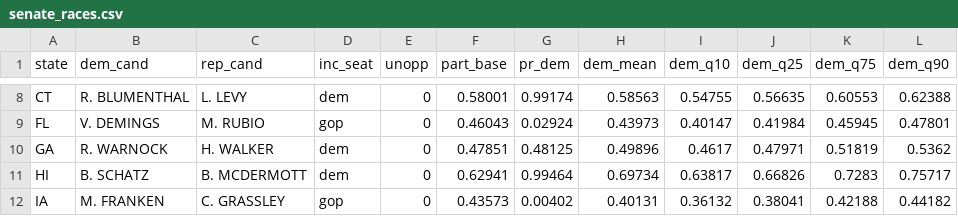
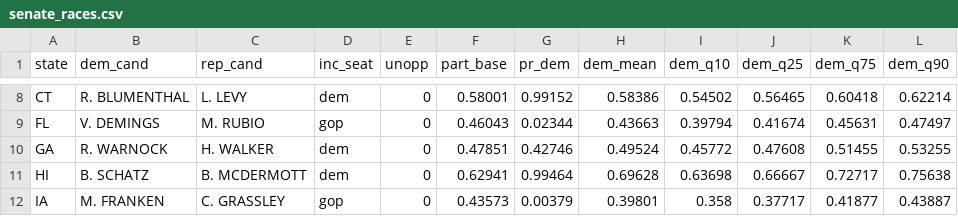
Before and after one commit to CoryMcCartan/midterms-22, a CSV file: docs/senate_races.csv, drawn as a sheet; only a part is shown, gaps mark what is left out; the diff covers the shown part only; the diff names each change by its address in the sheet, - before the commit and + after, or states it on an @@ line.

```diff
--- a/docs/senate_races.csv
+++ b/docs/senate_races.csv
-G8 (pr_dem): 0.99174
+G8 (pr_dem): 0.99152
-H8 (dem_mean): 0.58563
+H8 (dem_mean): 0.58386
-I8 (dem_q10): 0.54755
+I8 (dem_q10): 0.54502
-J8 (dem_q25): 0.56635
+J8 (dem_q25): 0.56465
-K8 (dem_q75): 0.60553
+K8 (dem_q75): 0.60418
-L8 (dem_q90): 0.62388
+L8 (dem_q90): 0.62214
-G9 (pr_dem): 0.02924
+G9 (pr_dem): 0.02344
-H9 (dem_mean): 0.43973
+H9 (dem_mean): 0.43663
-I9 (dem_q10): 0.40147
+I9 (dem_q10): 0.39794
-J9 (dem_q25): 0.41984
+J9 (dem_q25): 0.41674
-K9 (dem_q75): 0.45945
+K9 (dem_q75): 0.45631
-L9 (dem_q90): 0.47801
+L9 (dem_q90): 0.47497
-G10 (pr_dem): 0.48125
+G10 (pr_dem): 0.42746
-H10 (dem_mean): 0.49896
+H10 (dem_mean): 0.49524
-I10 (dem_q10): 0.4617
+I10 (dem_q10): 0.45772
-J10 (dem_q25): 0.47971
+J10 (dem_q25): 0.47608
-K10 (dem_q75): 0.51819
+K10 (dem_q75): 0.51455
-L10 (dem_q90): 0.5362
+L10 (dem_q90): 0.53255
-H11 (dem_mean): 0.69734
+H11 (dem_mean): 0.69628
-I11 (dem_q10): 0.63817
+I11 (dem_q10): 0.63698
-J11 (dem_q25): 0.66826
+J11 (dem_q25): 0.66667
-K11 (dem_q75): 0.7283
+K11 (dem_q75): 0.72717
-L11 (dem_q90): 0.75717
+L11 (dem_q90): 0.75638
-G12 (pr_dem): 0.00402
+G12 (pr_dem): 0.00379
-H12 (dem_mean): 0.40131
+H12 (dem_mean): 0.39801
-I12 (dem_q10): 0.36132
+I12 (dem_q10): 0.358
-J12 (dem_q25): 0.38041
+J12 (dem_q25): 0.37717
-K12 (dem_q75): 0.42188
+K12 (dem_q75): 0.41877
-L12 (dem_q90): 0.44182
+L12 (dem_q90): 0.43887
```
Also changed, not shown: 162 edited cells elsewhere in this file, docs/history.csv, docs/house_districts.csv, 6 other files.
